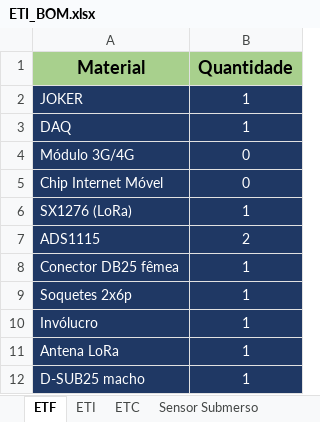
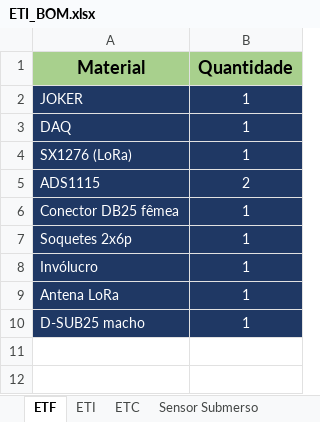
Before and after one commit to ratem/mrp, an Excel workbook: ETI_BOM.xlsx, sheet ETF, drawn as a sheet; values as stored, in another font and other column widths than the file's, no borders; the diff names each change by its address in the sheet, - before the commit and + after, or states it on an @@ line.

```diff
--- a/ETI_BOM.xlsx (sheet ETF)
+++ b/ETI_BOM.xlsx (sheet ETF)
-row 4: Módulo 3G/4G | 0
-row 5: Chip Internet Móvel | 0
```
Also changed, not shown: ETF_BOM.xlsx, Estoque.xlsx, 3 other files.
